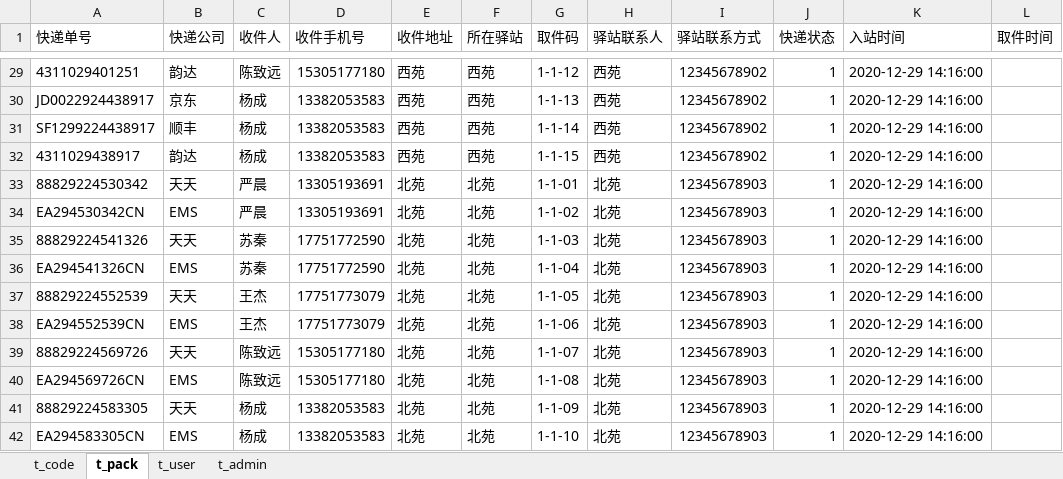
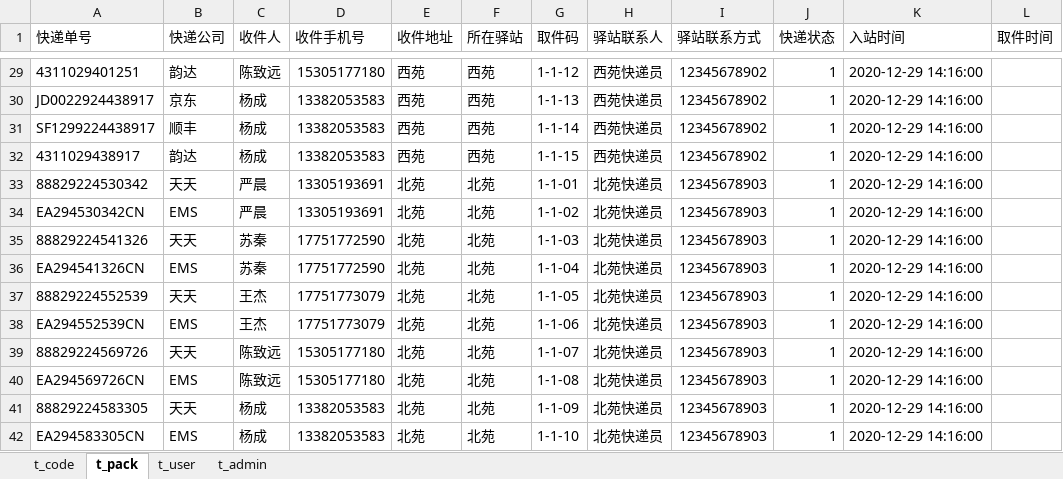
Before and after one commit to kirito66465/pack-java, an Excel workbook: src/main/resources/file/表数据构造.xlsx, sheet t_pack, drawn as a sheet; only a part is shown, gaps mark what is left out; values as stored, in another font and other column widths than the file's, no borders; the diff covers the shown part only; the diff names each change by its address in the sheet, - before the commit and + after, or states it on an @@ line.

```diff
--- a/src/main/resources/file/表数据构造.xlsx (sheet t_pack)
+++ b/src/main/resources/file/表数据构造.xlsx (sheet t_pack)
-H29:H32 (驿站联系人): 西苑
+H29:H32 (驿站联系人): 西苑快递员
-H33:H42 (驿站联系人): 北苑
+H33:H42 (驿站联系人): 北苑快递员
```
Also changed, not shown: 27 edited cells elsewhere in this sheet, sheet t_code, src/main/resources/file/表结构.xlsx, 20 other files.
